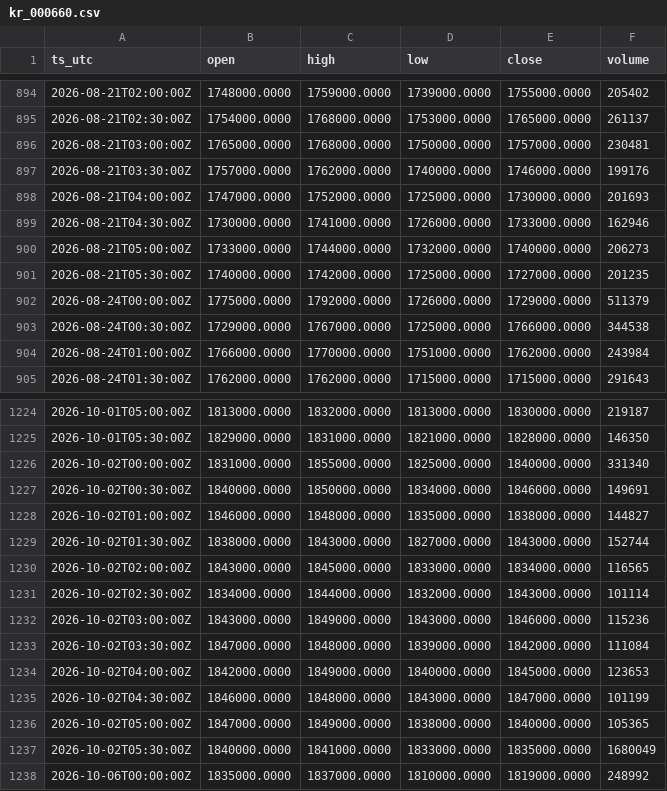
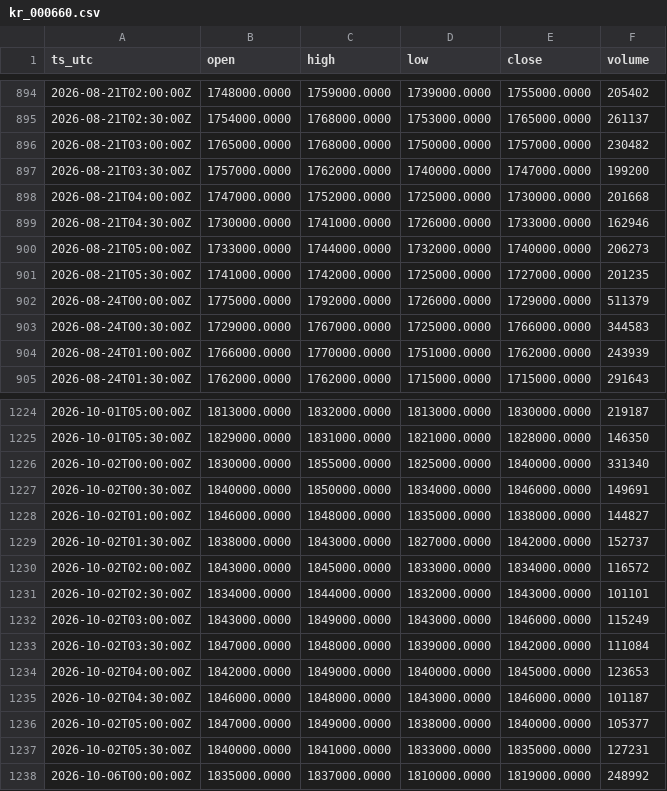
Before and after one commit to OntologyForCapital/skhynix-adr-parity, a CSV file: data/kr_000660.csv, drawn as a sheet; only a part is shown, gaps mark what is left out; the diff covers the shown part only.

```diff
--- a/data/kr_000660.csv
+++ b/data/kr_000660.csv
@@ -895,11 +895,11 @@ ts_utc,open,high,low,close,volume
 2026-08-21T02:30:00Z,1754000.0000,1768000.0000,1753000.0000,1765000.0000,261137
-2026-08-21T03:00:00Z,1765000.0000,1768000.0000,1750000.0000,1757000.0000,230481
-2026-08-21T03:30:00Z,1757000.0000,1762000.0000,1740000.0000,1746000.0000,199176
-2026-08-21T04:00:00Z,1747000.0000,1752000.0000,1725000.0000,1730000.0000,201693
+2026-08-21T03:00:00Z,1765000.0000,1768000.0000,1750000.0000,1757000.0000,230482
+2026-08-21T03:30:00Z,1757000.0000,1762000.0000,1740000.0000,1747000.0000,199200
+2026-08-21T04:00:00Z,1747000.0000,1752000.0000,1725000.0000,1730000.0000,201668
 2026-08-21T04:30:00Z,1730000.0000,1741000.0000,1726000.0000,1733000.0000,162946
 2026-08-21T05:00:00Z,1733000.0000,1744000.0000,1732000.0000,1740000.0000,206273
-2026-08-21T05:30:00Z,1740000.0000,1742000.0000,1725000.0000,1727000.0000,201235
+2026-08-21T05:30:00Z,1741000.0000,1742000.0000,1725000.0000,1727000.0000,201235
 2026-08-24T00:00:00Z,1775000.0000,1792000.0000,1726000.0000,1729000.0000,511379
-2026-08-24T00:30:00Z,1729000.0000,1767000.0000,1725000.0000,1766000.0000,344538
-2026-08-24T01:00:00Z,1766000.0000,1770000.0000,1751000.0000,1762000.0000,243984
+2026-08-24T00:30:00Z,1729000.0000,1767000.0000,1725000.0000,1766000.0000,344583
+2026-08-24T01:00:00Z,1766000.0000,1770000.0000,1751000.0000,1762000.0000,243939
 2026-08-24T01:30:00Z,1762000.0000,1762000.0000,1715000.0000,1715000.0000,291643
@@ -1225,14 +1225,14 @@ ts_utc,open,high,low,close,volume
 2026-10-01T05:30:00Z,1829000.0000,1831000.0000,1821000.0000,1828000.0000,146350
-2026-10-02T00:00:00Z,1831000.0000,1855000.0000,1825000.0000,1840000.0000,331340
+2026-10-02T00:00:00Z,1830000.0000,1855000.0000,1825000.0000,1840000.0000,331340
 2026-10-02T00:30:00Z,1840000.0000,1850000.0000,1834000.0000,1846000.0000,149691
 2026-10-02T01:00:00Z,1846000.0000,1848000.0000,1835000.0000,1838000.0000,144827
-2026-10-02T01:30:00Z,1838000.0000,1843000.0000,1827000.0000,1843000.0000,152744
-2026-10-02T02:00:00Z,1843000.0000,1845000.0000,1833000.0000,1834000.0000,116565
-2026-10-02T02:30:00Z,1834000.0000,1844000.0000,1832000.0000,1843000.0000,101114
-2026-10-02T03:00:00Z,1843000.0000,1849000.0000,1843000.0000,1846000.0000,115236
+2026-10-02T01:30:00Z,1838000.0000,1843000.0000,1827000.0000,1842000.0000,152737
+2026-10-02T02:00:00Z,1843000.0000,1845000.0000,1833000.0000,1834000.0000,116572
+2026-10-02T02:30:00Z,1834000.0000,1844000.0000,1832000.0000,1843000.0000,101101
+2026-10-02T03:00:00Z,1843000.0000,1849000.0000,1843000.0000,1846000.0000,115249
 2026-10-02T03:30:00Z,1847000.0000,1848000.0000,1839000.0000,1842000.0000,111084
 2026-10-02T04:00:00Z,1842000.0000,1849000.0000,1840000.0000,1845000.0000,123653
-2026-10-02T04:30:00Z,1846000.0000,1848000.0000,1843000.0000,1847000.0000,101199
-2026-10-02T05:00:00Z,1847000.0000,1849000.0000,1838000.0000,1840000.0000,105365
-2026-10-02T05:30:00Z,1840000.0000,1841000.0000,1833000.0000,1835000.0000,1680049
+2026-10-02T04:30:00Z,1846000.0000,1848000.0000,1843000.0000,1846000.0000,101187
+2026-10-02T05:00:00Z,1847000.0000,1849000.0000,1838000.0000,1840000.0000,105377
+2026-10-02T05:30:00Z,1840000.0000,1841000.0000,1833000.0000,1835000.0000,127231
 2026-10-06T00:00:00Z,1835000.0000,1837000.0000,1810000.0000,1819000.0000,248992
```
Also changed, not shown: 9 added rows and 116 edited cells elsewhere in this file, data/fx_usdkrw.csv, data/us_skhy.csv.
